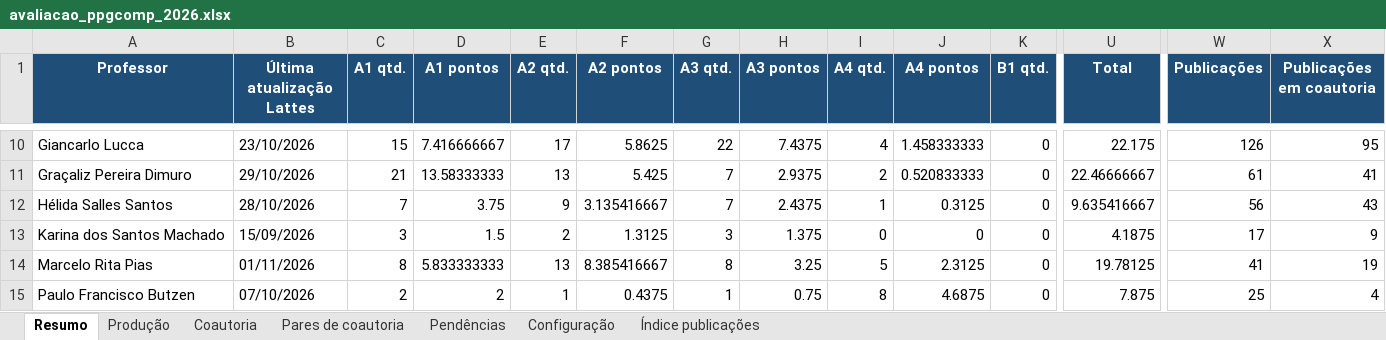
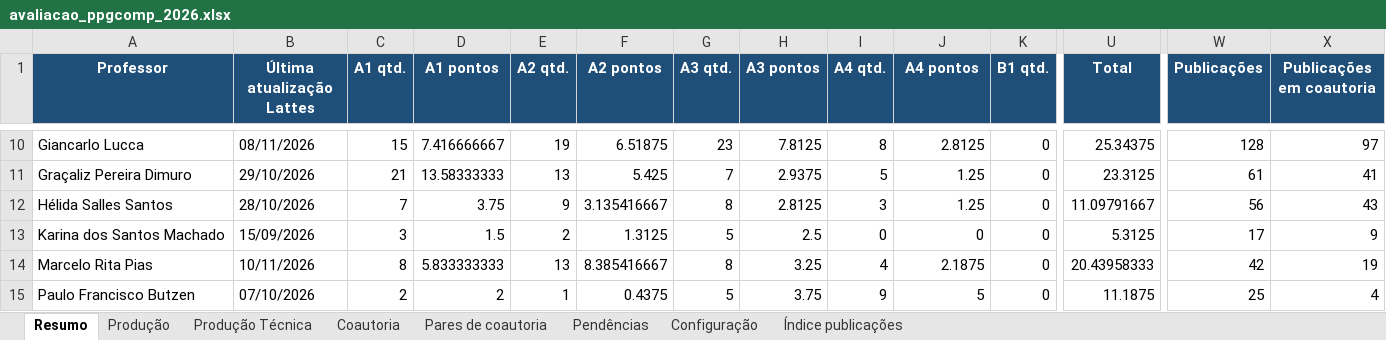
Before and after one commit to brunoldalmazo/ppgcomp-lattes, an Excel workbook: output/2026/avaliacao_ppgcomp_2026.xlsx, sheet Resumo, drawn as a sheet; only a part is shown, gaps mark what is left out; values as stored, in another font and other column widths than the file's, no borders; the diff covers the shown part only; the diff names each change by its address in the sheet, - before the commit and + after, or states it on an @@ line.

Commit message:
Atualiza dados do Lattes com producao tecnica

```diff
--- a/output/2026/avaliacao_ppgcomp_2026.xlsx (sheet Resumo)
+++ b/output/2026/avaliacao_ppgcomp_2026.xlsx (sheet Resumo)
+sheet tab: Produção Técnica
-B10 (Última atualização Lattes): 23/10/2026
+B10 (Última atualização Lattes): 08/11/2026
-E10 (A2 qtd.): 17
+E10 (A2 qtd.): 19
-F10 (A2 pontos): 5.8625
+F10 (A2 pontos): 6.51875
-G10 (A3 qtd.): 22
+G10 (A3 qtd.): 23
-H10 (A3 pontos): 7.4375
+H10 (A3 pontos): 7.8125
-I10 (A4 qtd.): 4
+I10 (A4 qtd.): 8
-J10 (A4 pontos): 1.458333333
+J10 (A4 pontos): 2.8125
-U10 (Total): 22.175
+U10 (Total): 25.34375
-W10 (Publicações): 126
+W10 (Publicações): 128
-X10 (Publicações em coautoria): 95
+X10 (Publicações em coautoria): 97
-I11 (A4 qtd.): 2
+I11 (A4 qtd.): 5
-J11 (A4 pontos): 0.520833333
+J11 (A4 pontos): 1.25
-U11 (Total): 22.46666667
+U11 (Total): 23.3125
-G12 (A3 qtd.): 7
+G12 (A3 qtd.): 8
-H12 (A3 pontos): 2.4375
+H12 (A3 pontos): 2.8125
-I12 (A4 qtd.): 1
+I12 (A4 qtd.): 3
-J12 (A4 pontos): 0.3125
+J12 (A4 pontos): 1.25
-U12 (Total): 9.635416667
+U12 (Total): 11.09791667
-G13 (A3 qtd.): 3
+G13 (A3 qtd.): 5
-H13 (A3 pontos): 1.375
+H13 (A3 pontos): 2.5
-U13 (Total): 4.1875
+U13 (Total): 5.3125
-B14 (Última atualização Lattes): 01/11/2026
+B14 (Última atualização Lattes): 10/11/2026
-I14 (A4 qtd.): 5
+I14 (A4 qtd.): 4
-J14 (A4 pontos): 2.3125
+J14 (A4 pontos): 2.1875
-U14 (Total): 19.78125
+U14 (Total): 20.43958333
-W14 (Publicações): 41
+W14 (Publicações): 42
-G15 (A3 qtd.): 1
+G15 (A3 qtd.): 5
-H15 (A3 pontos): 0.75
+H15 (A3 pontos): 3.75
-I15 (A4 qtd.): 8
+I15 (A4 qtd.): 9
-J15 (A4 pontos): 4.6875
+J15 (A4 pontos): 5
-U15 (Total): 7.875
+U15 (Total): 11.1875
```
Also changed, not shown: 84 edited cells elsewhere in this sheet, sheet Produção, sheet Pendências, sheet Coautoria, sheet Índice publicações, sheet Pares de coautoria, sheet Configuração, 1 other file.
